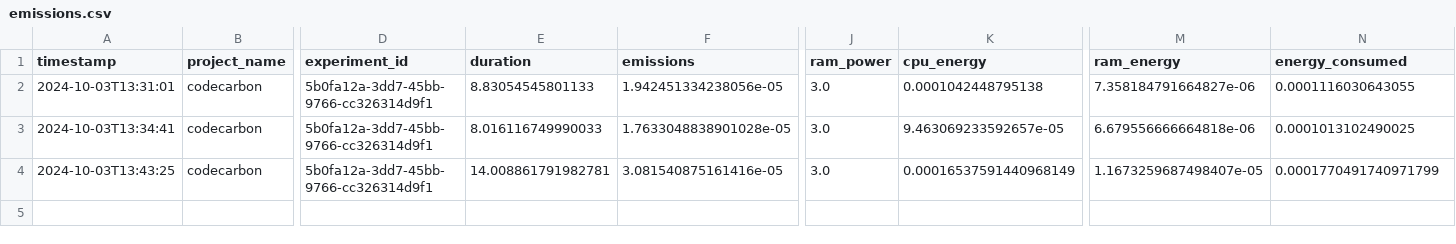
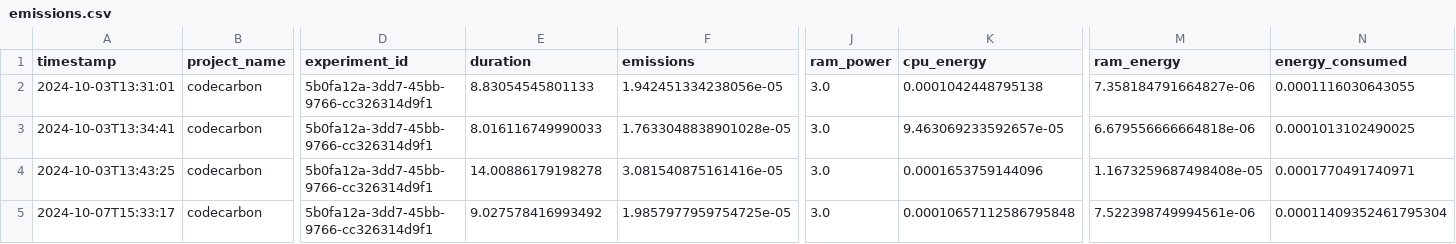
Before and after one commit to taed2-2425q1-gced-upc/TAED2_BytesWithoutBorders, a CSV file: byteswithoutborders/emissions.csv, drawn as a sheet; only a part is shown, gaps mark what is left out; rows hold the shown columns only; the diff names each change by its address in the sheet, - before the commit and + after, or states it on an @@ line.

Commit message:
Added_emission tracker
Emission tracker added during training of model

```diff
--- a/byteswithoutborders/emissions.csv
+++ b/byteswithoutborders/emissions.csv
-E4 (duration): 14.008861791982781
+E4 (duration): 14.00886179198278
-K4 (cpu_energy): 0.00016537591440968149
+K4 (cpu_energy): 0.0001653759144096
-M4 (ram_energy): 1.1673259687498407e-05
+M4 (ram_energy): 1.1673259687498408e-05
-N4 (energy_consumed): 0.0001770491740971799
+N4 (energy_consumed): 0.0001770491740971
+row 5: 2024-10-07T15:33:17 | codecarbon | 5b0fa12a-3dd7-45bb-9766-cc326314d9f1 | 9.027578416993492 | 1.9857977959754725e-05 | 3.0 | 0.00010657112586795848 | 7.522398749994561e-06 | 0.00011409352461795304
```
Also changed, not shown: 1 other file.
